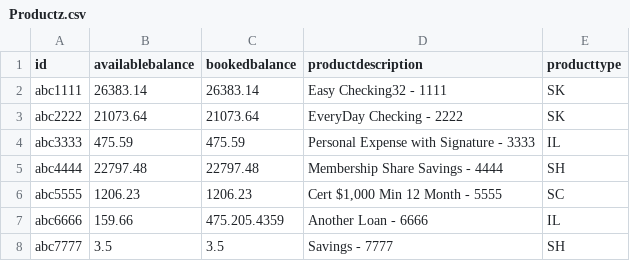
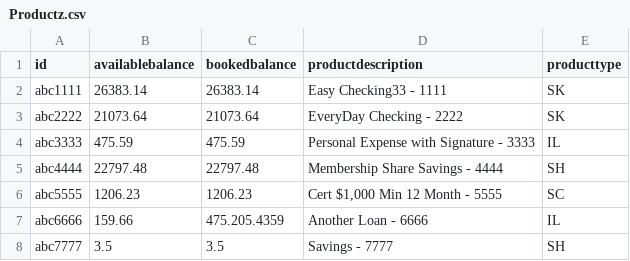
Before and after one commit to DanPerovich/wmc_data_source_automation, a CSV file: data/Productz.csv, drawn as a sheet.

Commit message:
update ds v33

```diff
--- a/data/Productz.csv
+++ b/data/Productz.csv
@@ -1,3 +1,3 @@
 id,availablebalance,bookedbalance,productdescription,producttype
-abc1111,26383.14,26383.14,Easy Checking32 - 1111,SK
+abc1111,26383.14,26383.14,Easy Checking33 - 1111,SK
 abc2222,21073.64,21073.64,EveryDay Checking - 2222,SK
```
